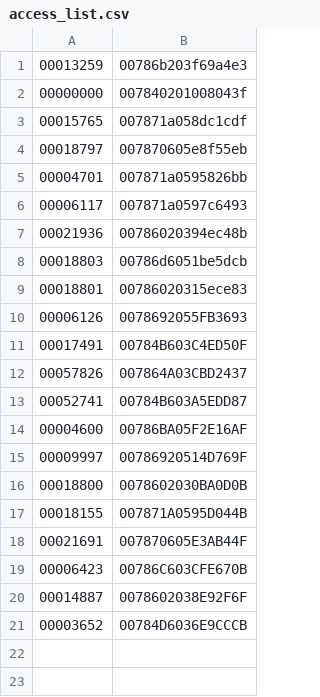
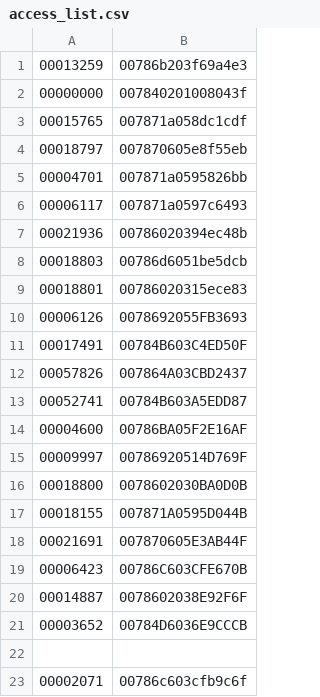
Before and after one commit to TurkyGary/TGLockSystem, a CSV file: data/access_list.csv, drawn as a sheet; the diff names each change by its address in the sheet, - before the commit and + after, or states it on an @@ line.

Commit message:
udpate data

```diff
--- a/data/access_list.csv
+++ b/data/access_list.csv
+row 22: (empty)
+row 23: 00002071 | 00786c603cfb9c6f
```
Also changed, not shown: 3 other files.
